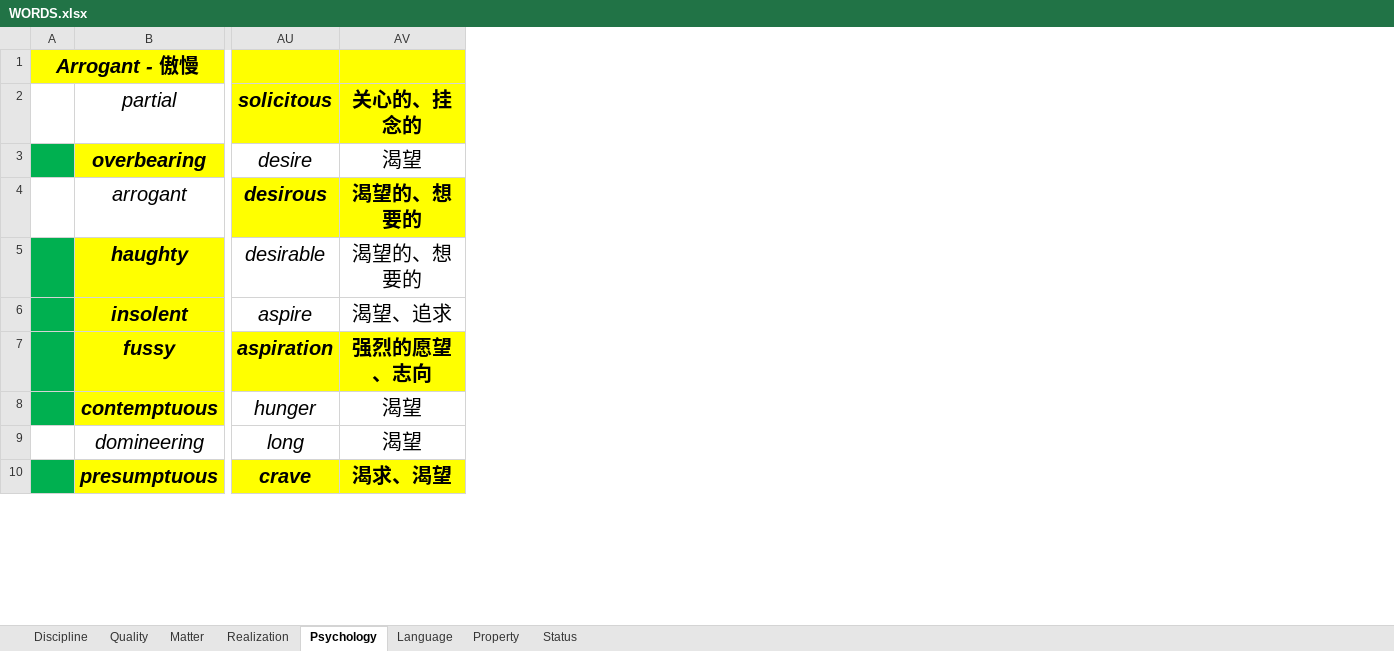
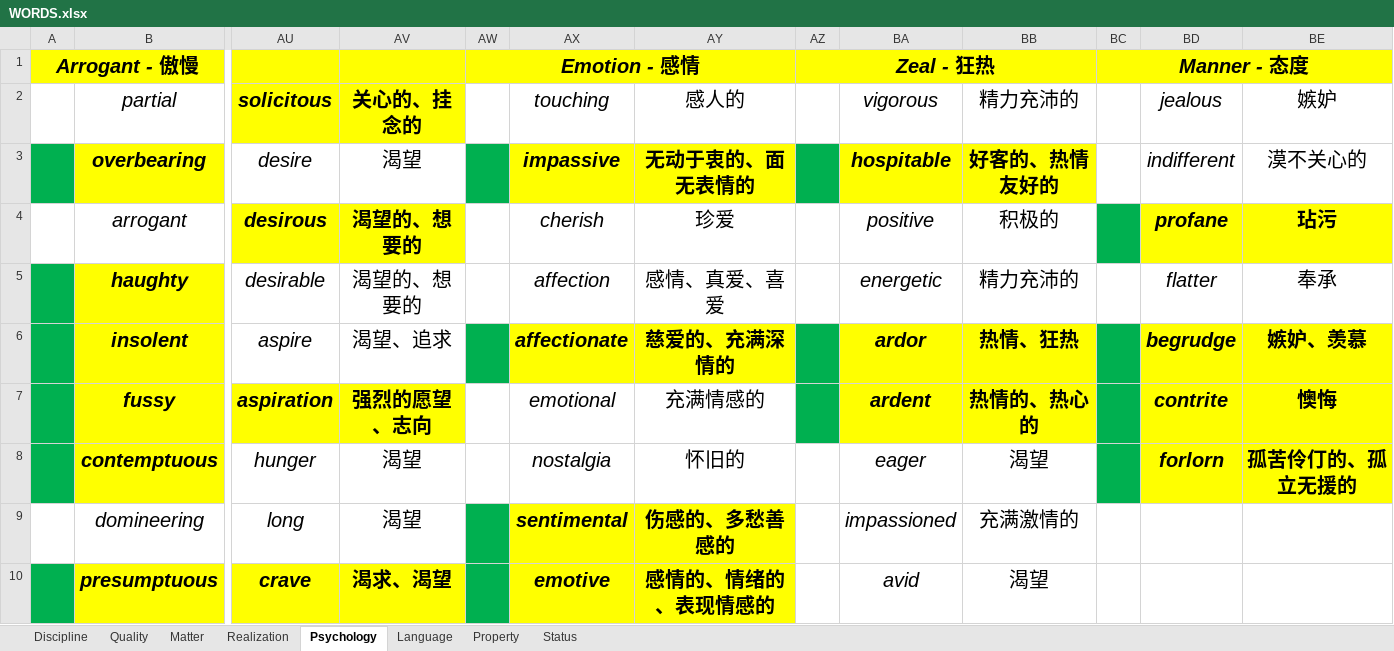
Before and after one commit to k-ning/RECORDING, an Excel workbook: WORDS.xlsx, sheet Psychology, drawn as a sheet; only a part is shown, gaps mark what is left out; values as stored, in another font and other column widths than the file's, no borders; the diff names each change by its address in the sheet, - before the commit and + after, or states it on an @@ line.

Commit message:
Update WORDS.xlsx

```diff
--- a/WORDS.xlsx (sheet Psychology)
+++ b/WORDS.xlsx (sheet Psychology)
+column AW, row 1: Emotion - 感情
+column AX (touching), rows 3-10: impassive | cherish | affection | affectionate | emotional | nostalgia | sentimental | emotive
+column AY (感人的), rows 3-10: 无动于衷的、面无表情的 | 珍爱 | 感情、真爱、喜爱 | 慈爱的、充满深情的 | 充满情感的 | 怀旧的 | 伤感的、多愁善感的 | 感情的、情绪的、表现情感的
+column AZ, row 1: Zeal - 狂热
+column BA (vigorous), rows 3-10: hospitable | positive | energetic | ardor | ardent | eager | impassioned | avid
+column BB (精力充沛的), rows 3-10: 好客的、热情友好的 | 积极的 | 精力充沛的 | 热情、狂热 | 热情的、热心的 | 渴望 | 充满激情的 | 渴望
+column BC, row 1: Manner - 态度
+column BD (jealous), rows 3-8: indifferent | profane | flatter | begrudge | contrite | forlorn
+column BE (嫉妒), rows 3-8: 漠不关心的 | 玷污 | 奉承 | 嫉妒、羡慕 | 懊悔 | 孤苦伶仃的、孤立无援的
```
